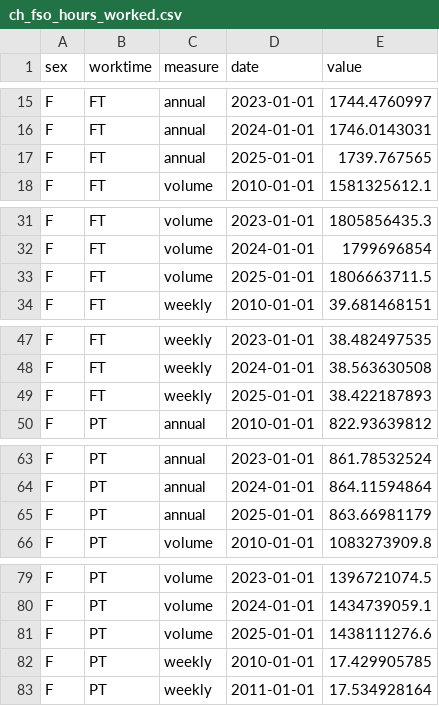
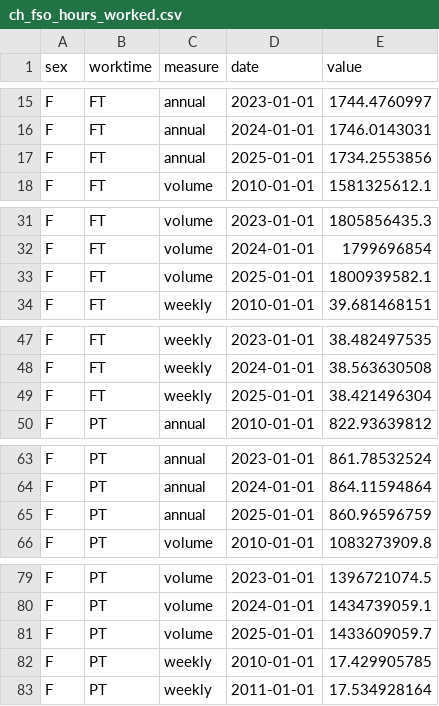
Before and after one commit to cynkra/dataseries-data, a CSV file: data/ch_fso_hours_worked.csv, drawn as a sheet; only a part is shown, gaps mark what is left out; the diff covers the shown part only.

```diff
--- a/data/ch_fso_hours_worked.csv
+++ b/data/ch_fso_hours_worked.csv
@@ -16,3 +16,3 @@ F,FT,annual,2023-01-01,1744.4760997
 F,FT,annual,2024-01-01,1746.0143031
-F,FT,annual,2025-01-01,1739.767565
+F,FT,annual,2025-01-01,1734.2553856
 F,FT,volume,2010-01-01,1581325612.1
@@ -32,3 +32,3 @@ F,FT,volume,2023-01-01,1805856435.3
 F,FT,volume,2024-01-01,1799696854
-F,FT,volume,2025-01-01,1806663711.5
+F,FT,volume,2025-01-01,1800939582.1
 F,FT,weekly,2010-01-01,39.681468151
@@ -48,3 +48,3 @@ F,FT,weekly,2023-01-01,38.482497535
 F,FT,weekly,2024-01-01,38.563630508
-F,FT,weekly,2025-01-01,38.422187893
+F,FT,weekly,2025-01-01,38.421496304
 F,PT,annual,2010-01-01,822.93639812
@@ -64,3 +64,3 @@ F,PT,annual,2023-01-01,861.78532524
 F,PT,annual,2024-01-01,864.11594864
-F,PT,annual,2025-01-01,863.66981179
+F,PT,annual,2025-01-01,860.96596759
 F,PT,volume,2010-01-01,1083273909.8
@@ -80,3 +80,3 @@ F,PT,volume,2023-01-01,1396721074.5
 F,PT,volume,2024-01-01,1434739059.1
-F,PT,volume,2025-01-01,1438111276.6
+F,PT,volume,2025-01-01,1433609059.7
 F,PT,weekly,2010-01-01,17.429905785
```
Also changed, not shown: 40 edited cells elsewhere in this file, data/ch_fso_labour_productivity.csv, data/ch_kof_barometer.csv, 42 other files.
